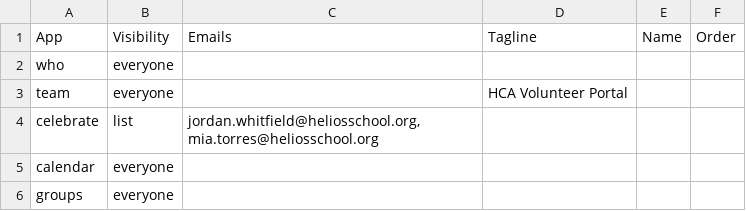
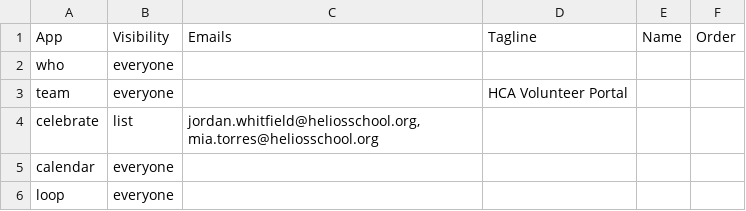
Before and after one commit to heliosian/heliosian, a CSV file: sampledata/apps/Visibility.csv, drawn as a sheet.

Commit message:
Helios Groups is Helios Loop: the app at loop.heliosian.com under that name and key, its groups' addresses under the same domain, and its marks, shell and docs moved with it

```diff
--- a/sampledata/apps/Visibility.csv
+++ b/sampledata/apps/Visibility.csv
@@ -5,2 +5,2 @@ celebrate,list,"jordan.whitfield@heliosschool.org, mia.torres@heliosschool.org",
 calendar,everyone,,,,
-groups,everyone,,,,
+loop,everyone,,,,
```
Also changed, not shown: 50 other files.
